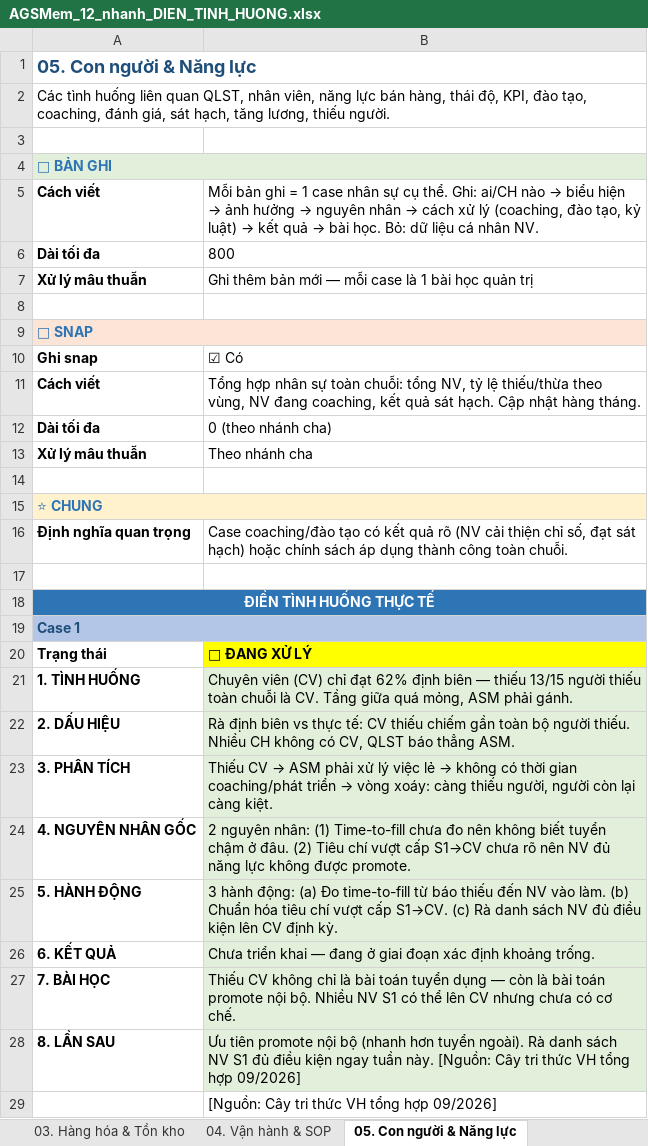
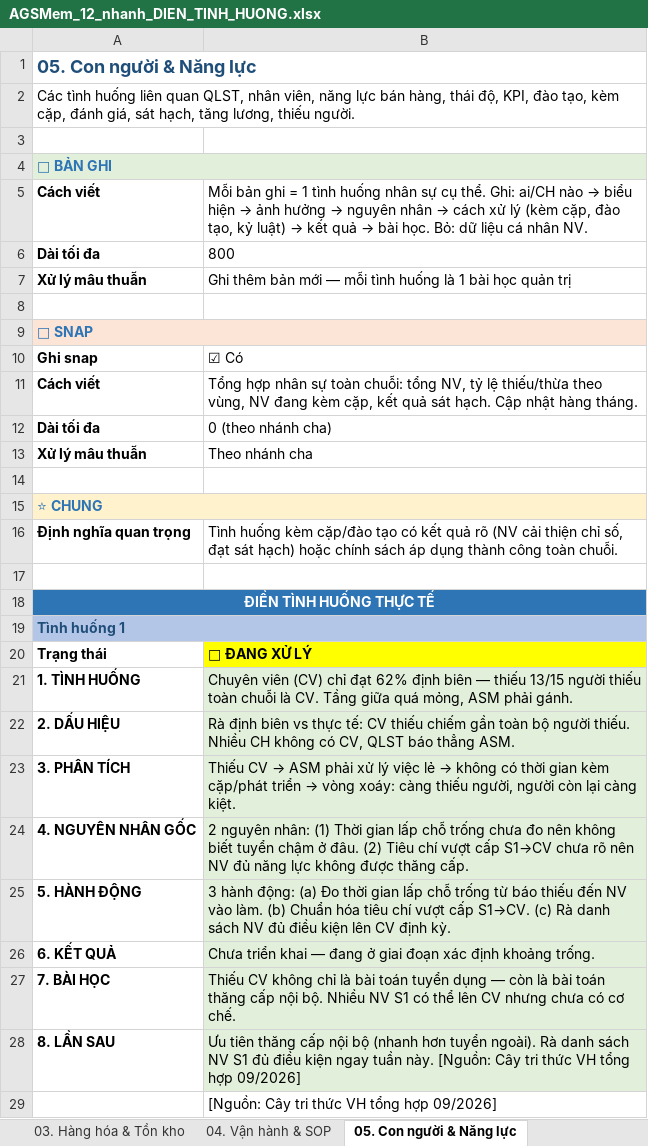
Before and after one commit to luongthithuy1307-cell/sakuko-duan2.0, an Excel workbook: AGSMem_12_nhanh_DIEN_TINH_HUONG.xlsx, sheet 05. Con người & Năng lực, drawn as a sheet; only a part is shown; values as stored, in another font and other column widths than the file's, no borders; the diff covers the shown part only; the diff names each change by its address in the sheet, - before the commit and + after, or states it on an @@ line.

```diff
--- a/AGSMem_12_nhanh_DIEN_TINH_HUONG.xlsx (sheet 05. Con người & Năng lực)
+++ b/AGSMem_12_nhanh_DIEN_TINH_HUONG.xlsx (sheet 05. Con người & Năng lực)
-A2: …đào tạo, coaching, đánh giá,…
+A2: …đào tạo, kèm cặp, đánh giá,…
@@ B5: …= 1 case nhân sự cụ thể. Ghi: ai/CH nào → biểu hiện → ảnh hưởng → nguyên nhân → cách xử lý (coaching, đào tạo,… → …= 1 tình huống nhân sự cụ thể. Ghi: ai/CH nào → biểu hiện → ảnh hưởng → nguyên nhân → cách xử lý (kèm cặp, đào tạo,… @@
-B7: …— mỗi case là 1…
+B7: …— mỗi tình huống là 1…
-B11: …NV đang coaching, kết quả…
+B11: …NV đang kèm cặp, kết quả…
-B16: Case coaching/đào tạo có…
+B16: Tình huống kèm cặp/đào tạo có…
-A19: Case 1
+A19: Tình huống 1
-B23: …thời gian coaching/phát triển →…
+B23: …thời gian kèm cặp/phát triển →…
-B24: …nhân: (1) Time-to-fill chưa đo nên không biết tuyển chậm ở đâu. (2) Tiêu chí vượt cấp S1→CV chưa rõ nên NV đủ năng lực không được promote.
+B24: …nhân: (1) Thời gian lấp chỗ trống chưa đo nên không biết tuyển chậm ở đâu. (2) Tiêu chí vượt cấp S1→CV chưa rõ nên NV đủ năng lực không được thăng cấp.
-B25: …(a) Đo time-to-fill từ báo…
+B25: …(a) Đo thời gian lấp chỗ trống từ báo…
-B27: …bài toán promote nội bộ.…
+B27: …bài toán thăng cấp nội bộ.…
-B28: Ưu tiên promote nội bộ…
+B28: Ưu tiên thăng cấp nội bộ…
```
Also changed, not shown: 13 edited cells elsewhere in this sheet, sheet 08. Công cụ & Automation, sheet 04. Vận hành & SOP, sheet 06. ASM & Quản trị CH, sheet 02. Khách hàng, sheet 01. P&L & Báo cáo BGĐ, sheet 07. Thi đua & Động lực, 5 more sheets.
